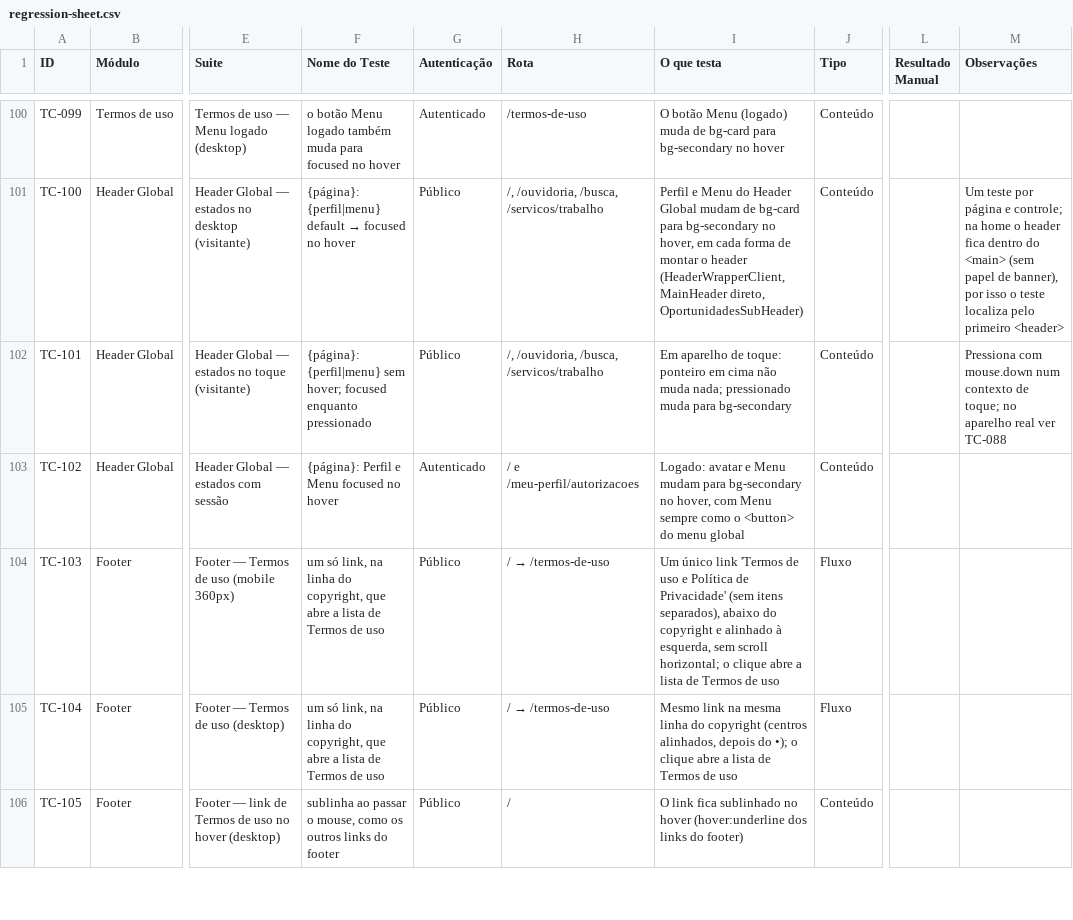
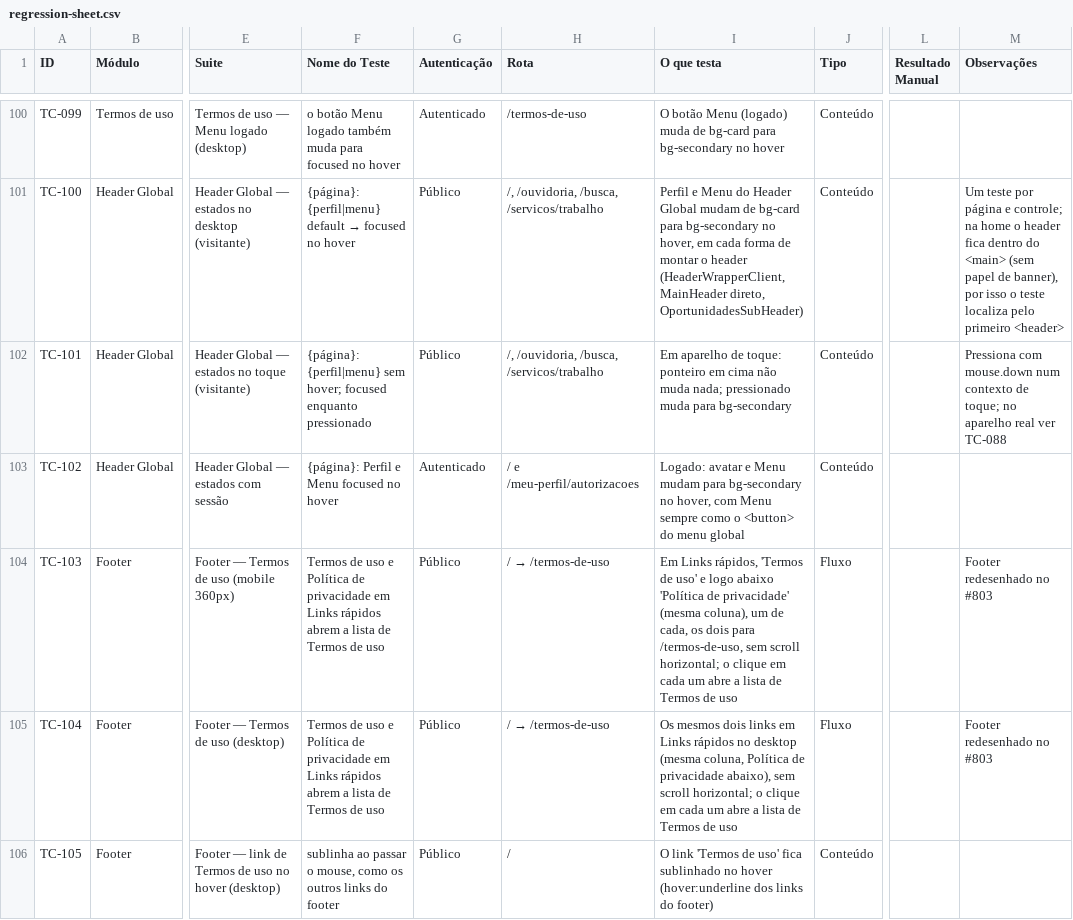
Before and after one commit to prefeitura-rio/superapp, a CSV file: e2e/regression-sheet.csv, drawn as a sheet; only a part is shown, gaps mark what is left out; the diff covers the shown part only; the diff names each change by its address in the sheet, - before the commit and + after, or states it on an @@ line.

```diff
--- a/e2e/regression-sheet.csv
+++ b/e2e/regression-sheet.csv
-F104:F105 (Nome do Teste): um só link, na linha do copyright, que abre a lista…
+F104:F105 (Nome do Teste): Termos de uso e Política de privacidade em Links rápidos abrem a lista…
-I104 (O que testa): Um único link 'Termos de uso e Política de Privacidade' (sem itens separados), abaixo do copyright e alinhado à esquerda, sem scroll horizontal; o clique abre a…
+I104 (O que testa): Em Links rápidos, 'Termos de uso' e logo abaixo 'Política de privacidade' (mesma coluna), um de cada, os dois para /termos-de-uso, sem scroll horizontal; o clique em cada um abre a…
-M104:M105 (Observações): (empty)
+M104:M105 (Observações): Footer redesenhado no #803
-I105 (O que testa): Mesmo link na mesma linha do copyright (centros alinhados, depois do •); o clique abre a…
+I105 (O que testa): Os mesmos dois links em Links rápidos no desktop (mesma coluna, Política de privacidade abaixo), sem scroll horizontal; o clique em cada um abre a…
-I106 (O que testa): O link fica sublinhado…
+I106 (O que testa): O link 'Termos de uso' fica sublinhado…
```
Also changed, not shown: 4 edited cells elsewhere in this file, 2 other files.
